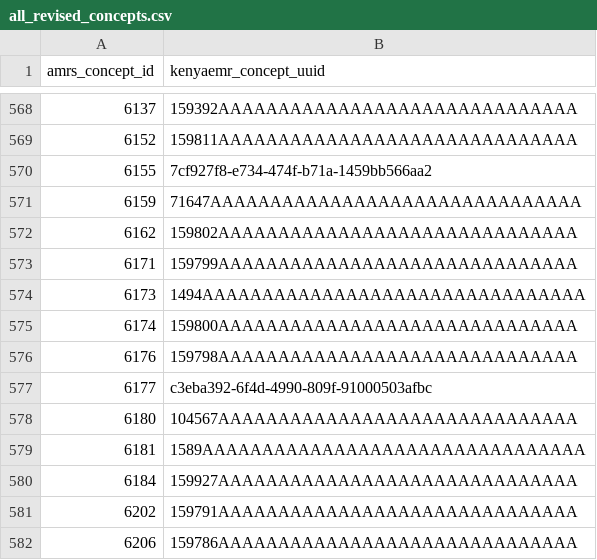
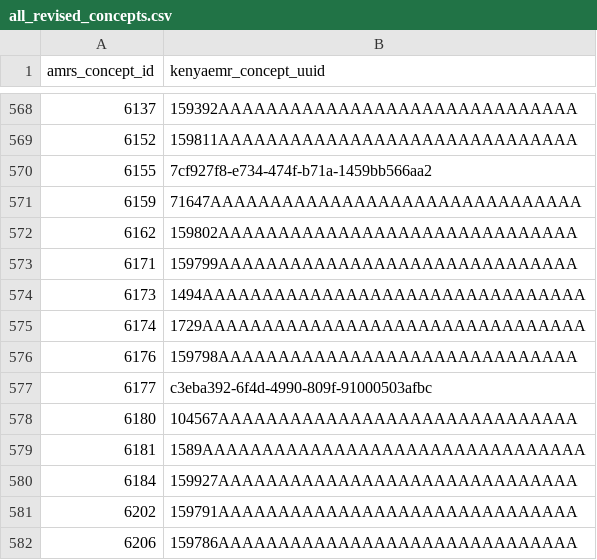
Before and after one commit to KotlinDevIanBore/AMRS-KenyaEMR-MigrationTool, a CSV file: src/main/resources/all_revised_concepts.csv, drawn as a sheet; only a part is shown, gaps mark what is left out.

```diff
--- a/src/main/resources/all_revised_concepts.csv
+++ b/src/main/resources/all_revised_concepts.csv
@@ -574,3 +574,3 @@ amrs_concept_id,kenyaemr_concept_uuid
 6173,1494AAAAAAAAAAAAAAAAAAAAAAAAAAAAAAAA
-6174,159800AAAAAAAAAAAAAAAAAAAAAAAAAAAAAA
+6174,1729AAAAAAAAAAAAAAAAAAAAAAAAAAAAAAAA
 6176,159798AAAAAAAAAAAAAAAAAAAAAAAAAAAAAA
```
Also changed, not shown: 13 other files.
